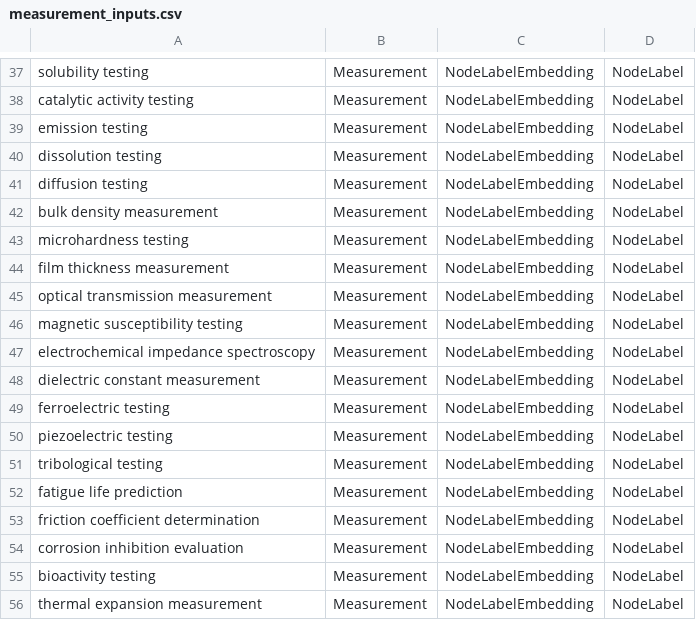
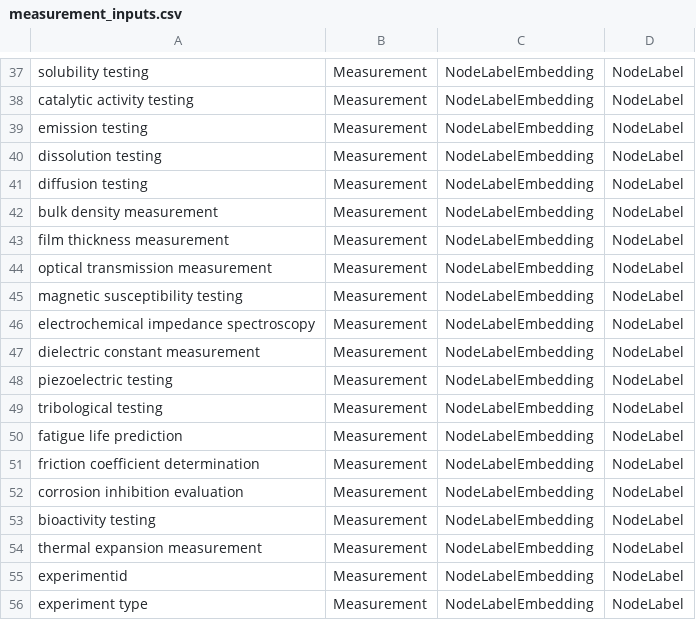
Before and after one commit to MaxDreger92/OrchestratorArchive, a CSV file: importing/NodeAttributeExtraction/embedding_inputs/measurement_inputs.csv, drawn as a sheet; only a part is shown, gaps mark what is left out.

```diff
--- a/importing/NodeAttributeExtraction/embedding_inputs/measurement_inputs.csv
+++ b/importing/NodeAttributeExtraction/embedding_inputs/measurement_inputs.csv
@@ -42,3 +42,2 @@ diffusion testing,Measurement,NodeLabelEmbedding,NodeLabel
 bulk density measurement,Measurement,NodeLabelEmbedding,NodeLabel
-microhardness testing,Measurement,NodeLabelEmbedding,NodeLabel
 film thickness measurement,Measurement,NodeLabelEmbedding,NodeLabel
@@ -48,3 +47,2 @@ electrochemical impedance spectroscopy,Measurement,NodeLabelEmbedding,NodeLabel
 dielectric constant measurement,Measurement,NodeLabelEmbedding,NodeLabel
-ferroelectric testing,Measurement,NodeLabelEmbedding,NodeLabel
 piezoelectric testing,Measurement,NodeLabelEmbedding,NodeLabel
@@ -56 +54,3 @@ bioactivity testing,Measurement,NodeLabelEmbedding,NodeLabel
 thermal expansion measurement,Measurement,NodeLabelEmbedding,NodeLabel
+experimentid,Measurement,NodeLabelEmbedding,NodeLabel
+experiment type,Measurement,NodeLabelEmbedding,NodeLabel
```
Also changed, not shown: importing/NodeAttributeExtraction/embedding_inputs/manufacturing_inputs.csv, importing/NodeAttributeExtraction/embedding_inputs/matter_inputs.csv, 21 other files.
